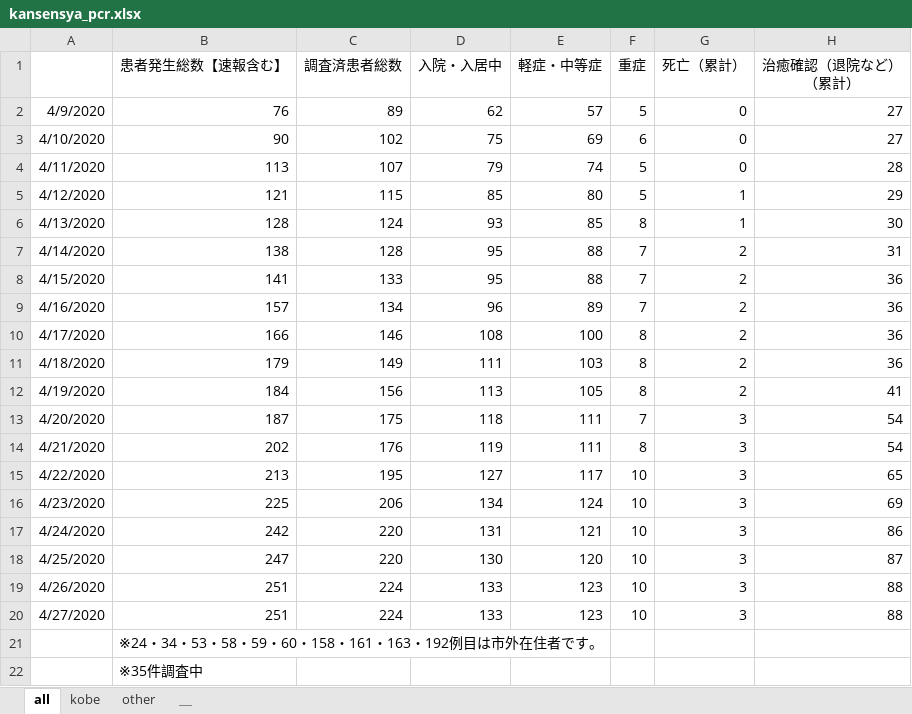
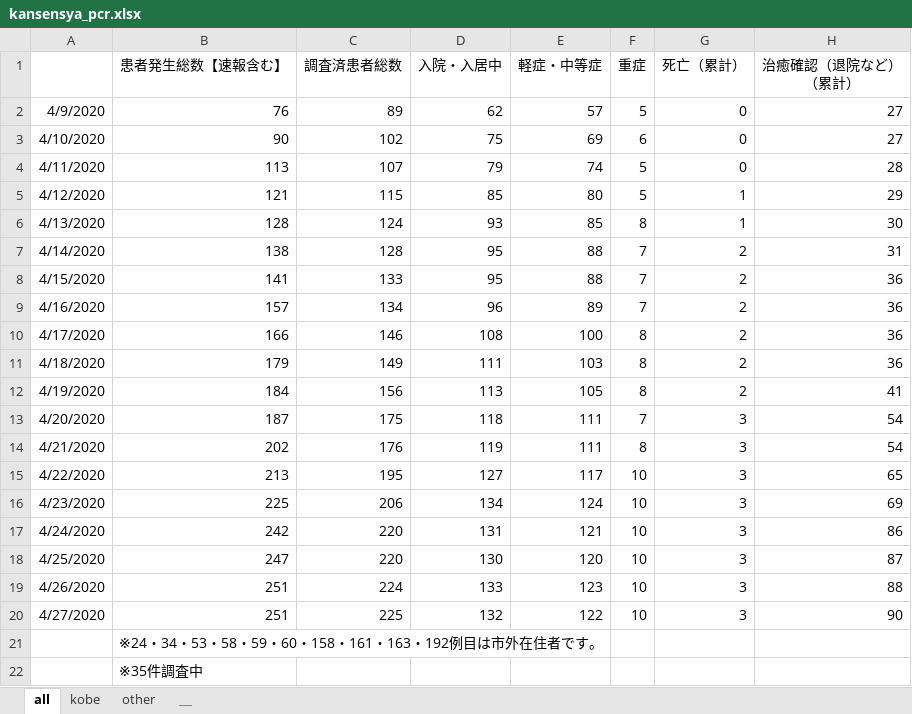
Before and after one commit to y-chan/covid19kobe-scraping, an Excel workbook: kansensya_pcr.xlsx, sheet all, drawn as a sheet; values as stored, in another font and other column widths than the file's, no borders; the diff names each change by its address in the sheet, - before the commit and + after, or states it on an @@ line.

```diff
--- a/kansensya_pcr.xlsx (sheet all)
+++ b/kansensya_pcr.xlsx (sheet all)
-C20 (調査済患者総数): 224
+C20 (調査済患者総数): 225
-D20 (入院・入居中): 133
+D20 (入院・入居中): 132
-E20 (軽症・中等症): 123
+E20 (軽症・中等症): 122
-H20 (治癒確認（退院など） （累計）): 88
+H20 (治癒確認（退院など） （累計）): 90
```
Also changed, not shown: sheet kobe, 1 other file.
